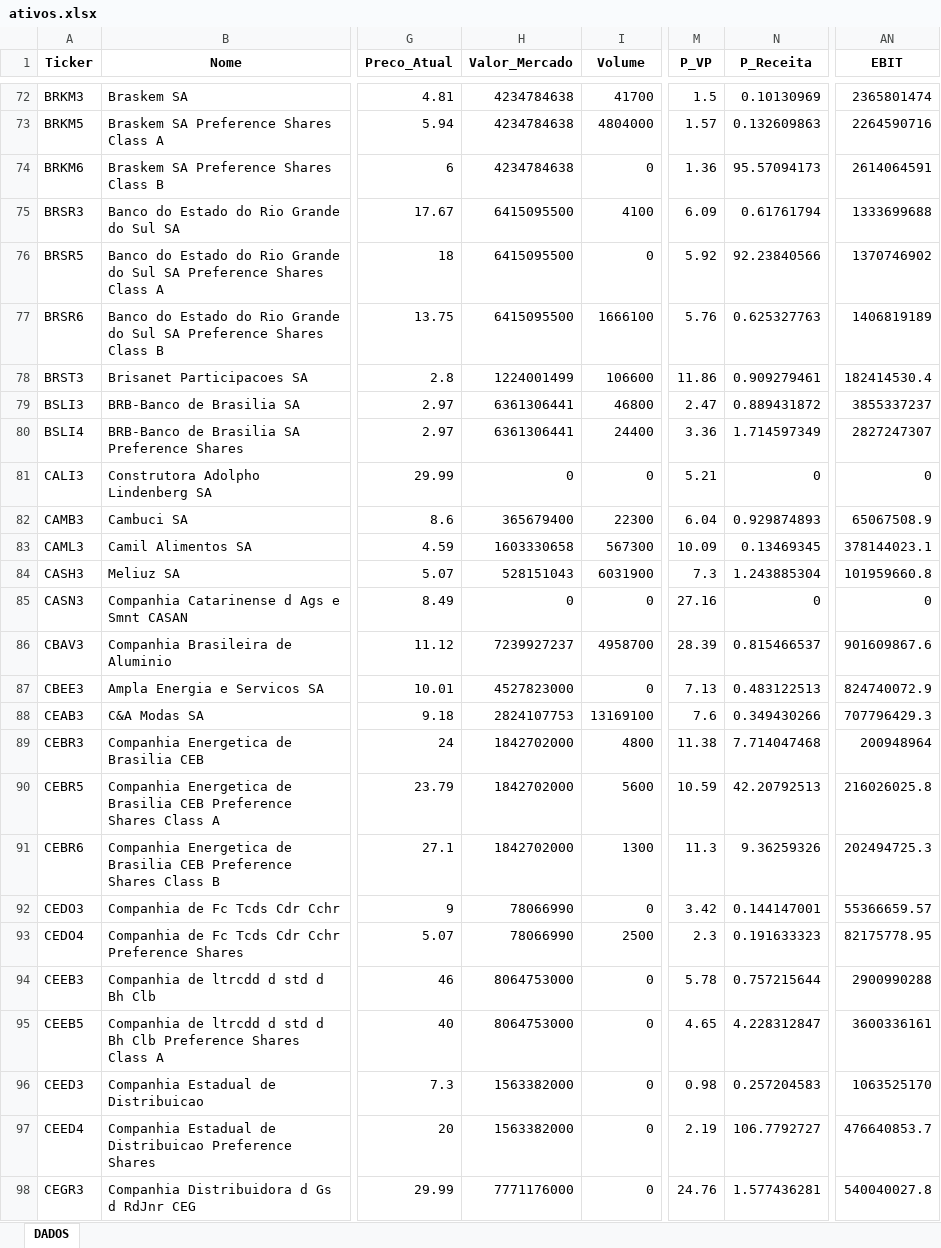
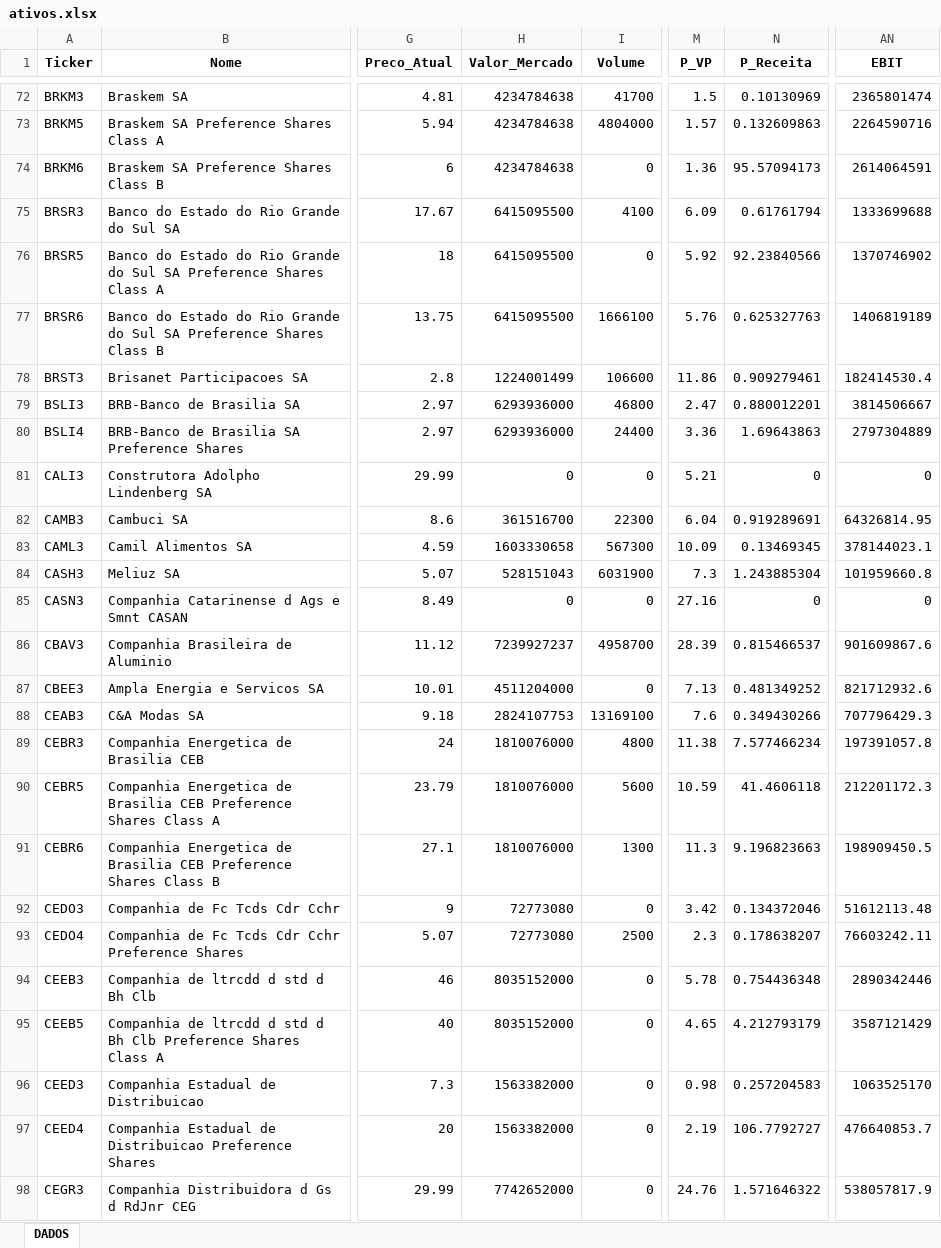
Before and after one commit to carlossobral/sobral_invest, an Excel workbook: data/ativos.xlsx, sheet DADOS, drawn as a sheet; only a part is shown, gaps mark what is left out; values as stored, in another font and other column widths than the file's, no borders; the diff covers the shown part only; the diff names each change by its address in the sheet, - before the commit and + after, or states it on an @@ line.

```diff
--- a/data/ativos.xlsx (sheet DADOS)
+++ b/data/ativos.xlsx (sheet DADOS)
-H79:H80 (Valor_Mercado): 6361306441
+H79:H80 (Valor_Mercado): 6293936000
-N79 (P_Receita): 0.889431872
+N79 (P_Receita): 0.880012201
-AN79 (EBIT): 3855337237
+AN79 (EBIT): 3814506667
-N80 (P_Receita): 1.714597349
+N80 (P_Receita): 1.69643863
-AN80 (EBIT): 2827247307
+AN80 (EBIT): 2797304889
-H82 (Valor_Mercado): 365679400
+H82 (Valor_Mercado): 361516700
-N82 (P_Receita): 0.929874893
+N82 (P_Receita): 0.919289691
-AN82 (EBIT): 65067508.9
+AN82 (EBIT): 64326814.95
-H87 (Valor_Mercado): 4527823000
+H87 (Valor_Mercado): 4511204000
-N87 (P_Receita): 0.483122513
+N87 (P_Receita): 0.481349252
-AN87 (EBIT): 824740072.9
+AN87 (EBIT): 821712932.6
-H89:H91 (Valor_Mercado): 1842702000
+H89:H91 (Valor_Mercado): 1810076000
-N89 (P_Receita): 7.714047468
+N89 (P_Receita): 7.577466234
-AN89 (EBIT): 200948964
+AN89 (EBIT): 197391057.8
-N90 (P_Receita): 42.20792513
+N90 (P_Receita): 41.4606118
-AN90 (EBIT): 216026025.8
+AN90 (EBIT): 212201172.3
-N91 (P_Receita): 9.36259326
+N91 (P_Receita): 9.196823663
-AN91 (EBIT): 202494725.3
+AN91 (EBIT): 198909450.5
-H92:H93 (Valor_Mercado): 78066990
+H92:H93 (Valor_Mercado): 72773080
-N92 (P_Receita): 0.144147001
+N92 (P_Receita): 0.134372046
-AN92 (EBIT): 55366659.57
+AN92 (EBIT): 51612113.48
-N93 (P_Receita): 0.191633323
+N93 (P_Receita): 0.178638207
-AN93 (EBIT): 82175778.95
+AN93 (EBIT): 76603242.11
-H94:H95 (Valor_Mercado): 8064753000
+H94:H95 (Valor_Mercado): 8035152000
-N94 (P_Receita): 0.757215644
+N94 (P_Receita): 0.754436348
-AN94 (EBIT): 2900990288
+AN94 (EBIT): 2890342446
-N95 (P_Receita): 4.228312847
+N95 (P_Receita): 4.212793179
-AN95 (EBIT): 3600336161
+AN95 (EBIT): 3587121429
-H98 (Valor_Mercado): 7771176000
+H98 (Valor_Mercado): 7742652000
-N98 (P_Receita): 1.577436281
+N98 (P_Receita): 1.571646322
-AN98 (EBIT): 540040027.8
+AN98 (EBIT): 538057817.9
```
Also changed, not shown: 244 edited cells elsewhere in this sheet, 1 other file.
